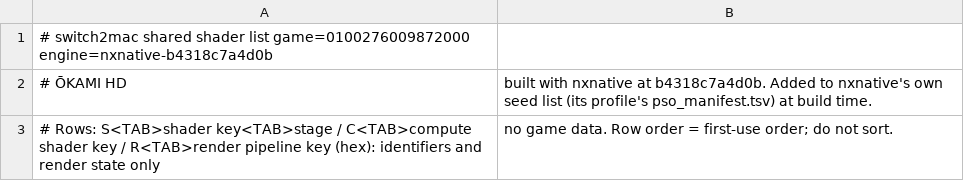
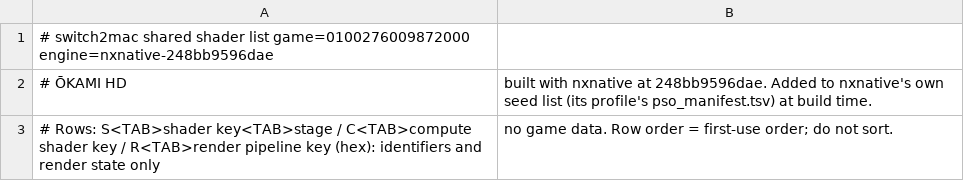
Before and after one commit to IT-Kwj/switch2mac, a TSV file: games/okami-hd/shader_list.tsv, drawn as a sheet.

```diff
--- a/games/okami-hd/shader_list.tsv
+++ b/games/okami-hd/shader_list.tsv
@@ -1,3 +1,3 @@
-# switch2mac shared shader list	game=0100276009872000	engine=nxnative-b4318c7a4d0b
-# ŌKAMI HD, built with nxnative at b4318c7a4d0b. Added to nxnative's own seed list (its profile's pso_manifest.tsv) at build time.
+# switch2mac shared shader list	game=0100276009872000	engine=nxnative-248bb9596dae
+# ŌKAMI HD, built with nxnative at 248bb9596dae. Added to nxnative's own seed list (its profile's pso_manifest.tsv) at build time.
 # Rows: S<TAB>shader key<TAB>stage / C<TAB>compute shader key / R<TAB>render pipeline key (hex): identifiers and render state only, no game data. Row order = first-use order; do not sort.
```
Also changed, not shown: 2 other files.
